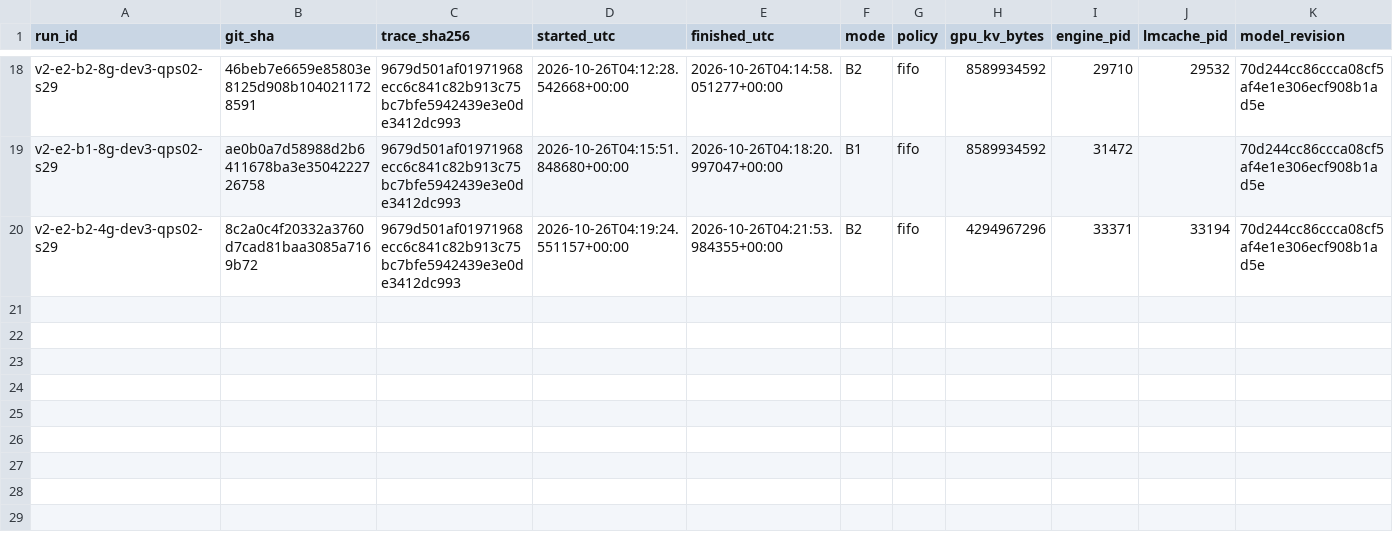
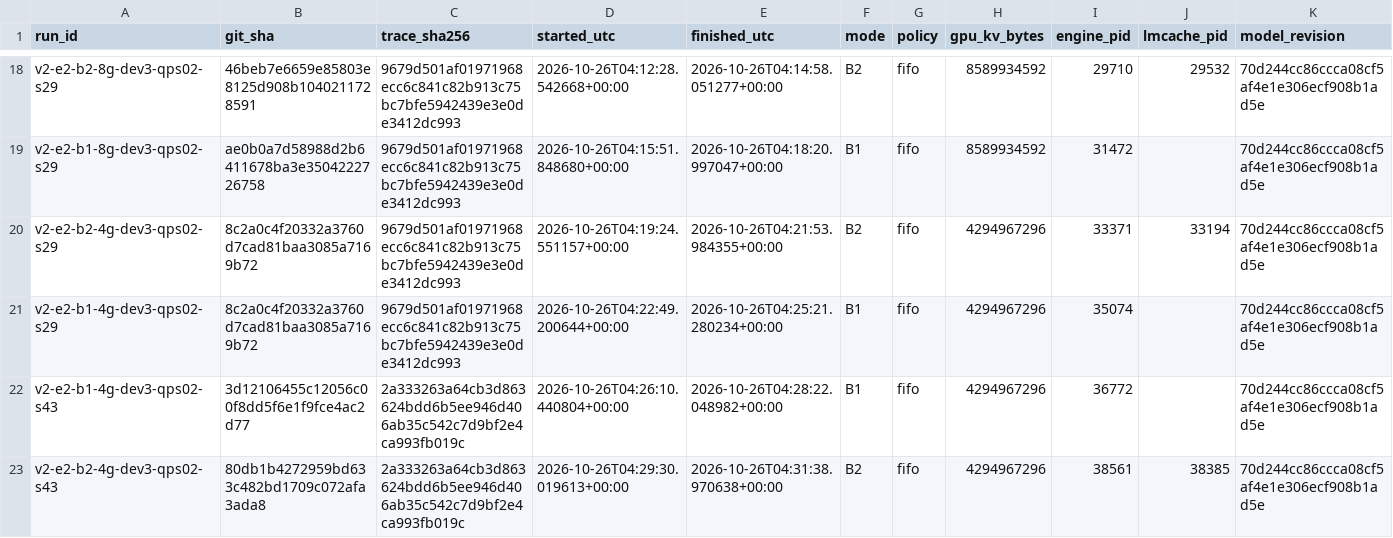
Before and after one commit to NguyenDucAnforwork/cacheflow, a CSV file: results/v2/registry.csv, drawn as a sheet; only a part is shown, gaps mark what is left out; rows hold the shown columns only; the diff names each change by its address in the sheet, - before the commit and + after, or states it on an @@ line.

```diff
--- a/results/v2/registry.csv
+++ b/results/v2/registry.csv
+row 21: v2-e2-b1-4g-dev3-qps02-s29 | 8c2a0c4f20332a3760d7cad81baa3085a7169b72 | 9679d501af01971968ecc6c841c82b913c75bc7bfe5942439e3e0de3412dc993 | 2026-10-26T04:22:49.200644+00:00 | 2026-10-26T04:25:21.280234+00:00 | B1 | fifo | 4294967296 | 35074 |  | 70d244cc86ccca08cf5af4e1e306ecf908b1ad5e
+row 22: v2-e2-b1-4g-dev3-qps02-s43 | 3d12106455c12056c00f8dd5f6e1f9fce4ac2d77 | 2a333263a64cb3d863624bdd6b5ee946d406ab35c542c7d9bf2e4ca993fb019c | 2026-10-26T04:26:10.440804+00:00 | 2026-10-26T04:28:22.048982+00:00 | B1 | fifo | 4294967296 | 36772 |  | 70d244cc86ccca08cf5af4e1e306ecf908b1ad5e
+row 23: v2-e2-b2-4g-dev3-qps02-s43 | 80db1b4272959bd633c482bd1709c072afa3ada8 | 2a333263a64cb3d863624bdd6b5ee946d406ab35c542c7d9bf2e4ca993fb019c | 2026-10-26T04:29:30.019613+00:00 | 2026-10-26T04:31:38.970638+00:00 | B2 | fifo | 4294967296 | 38561 | 38385 | 70d244cc86ccca08cf5af4e1e306ecf908b1ad5e
```
Also changed, not shown: 4 other files.
